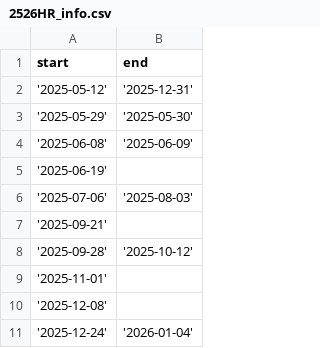
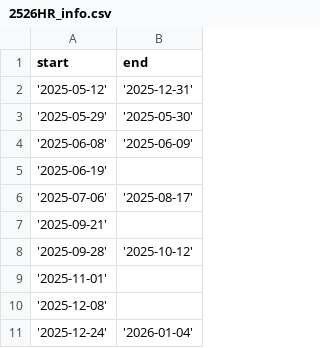
Before and after one commit to Tim171717/Trainingsplaner, a CSV file: Saisoninfos/2526HR_info.csv, drawn as a sheet.

Commit message:
Update 2526HR_info.csv

```diff
--- a/Saisoninfos/2526HR_info.csv
+++ b/Saisoninfos/2526HR_info.csv
@@ -5,3 +5,3 @@ start,end
 '2025-06-19',
-'2025-07-06','2025-08-03'
+'2025-07-06','2025-08-17'
 '2025-09-21',
```
